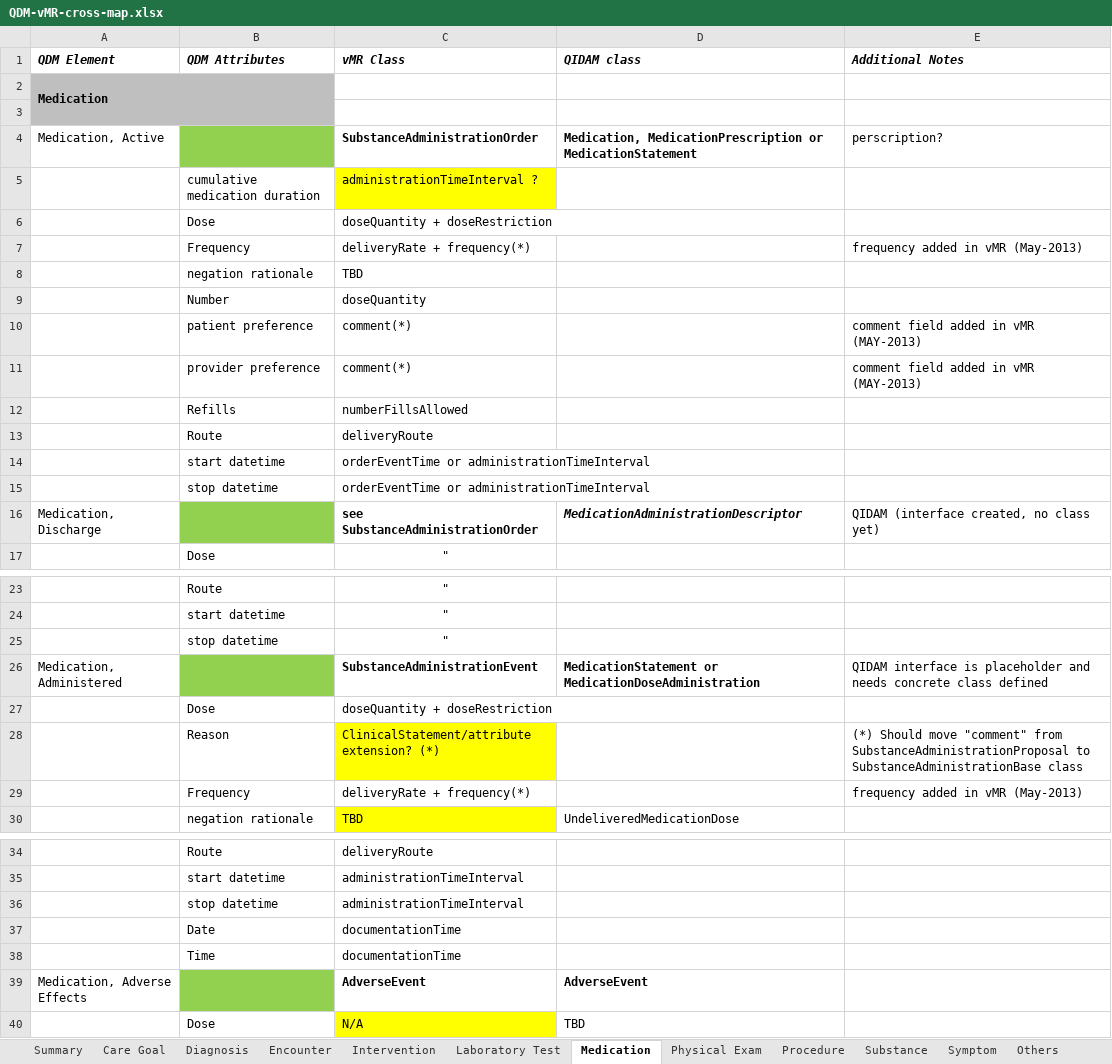
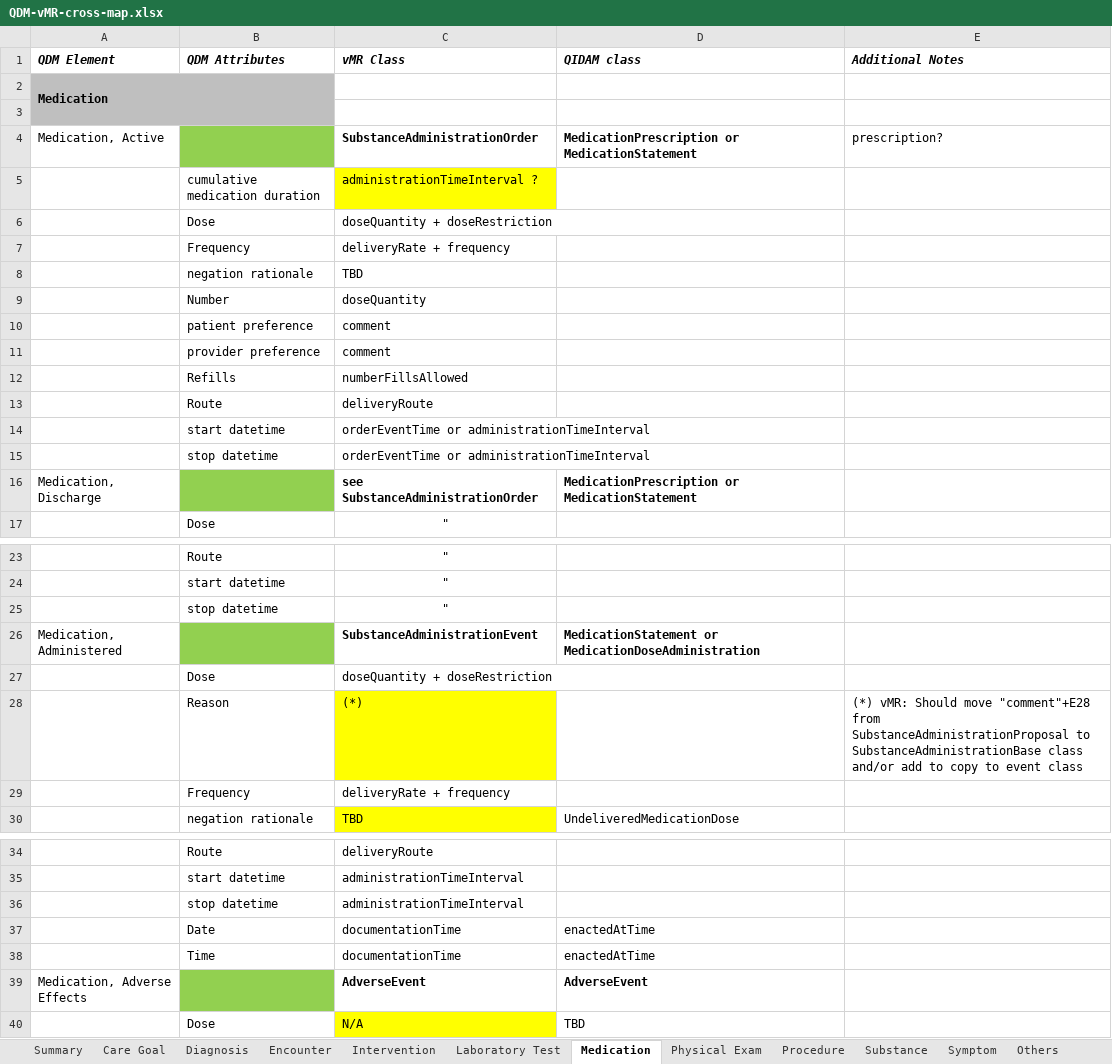
Before and after one commit to cqframework/OneModel, an Excel workbook: documents/QDM-vMR-cross-map.xlsx, sheet Medication, drawn as a sheet; only a part is shown, gaps mark what is left out; values as stored, in another font and other column widths than the file's, no borders; charts and pictures not drawn; removed rows and columns are numbered as before the commit, all else as after; the diff covers the shown part only; the diff names each change by its address in the sheet, - before the commit and + after, or states it on an @@ line.

```diff
--- a/documents/QDM-vMR-cross-map.xlsx (sheet Medication)
+++ b/documents/QDM-vMR-cross-map.xlsx (sheet Medication)
-D4 (QIDAM class): Medication, MedicationPrescription or…
+D4 (QIDAM class): MedicationPrescription or…
-E4 (Additional Notes): perscription?
+E4 (Additional Notes): prescription?
-C7 (vMR Class): deliveryRate + frequency(*)
+C7 (vMR Class): deliveryRate + frequency
-E7 (Additional Notes): frequency added in vMR (May-2013)
+E7 (Additional Notes): (empty)
-row 10:  | patient preference | comment(*) |  | comment field added in vMR (MAY-2013)
-row 11:  | provider preference | comment(*) |  | comment field added in vMR (MAY-2013)
+row 10:  | patient preference | comment
+row 11:  | provider preference | comment
-D16 (QIDAM class): MedicationAdministrationDescriptor
+D16 (QIDAM class): MedicationPrescription or MedicationStatement
-D16 italic: on
+D16 italic: off
-E16 (Additional Notes): QIDAM (interface created, no class yet)
+E16 (Additional Notes): (empty)
-E26 (Additional Notes): QIDAM interface is placeholder and needs concrete class defined
+E26 (Additional Notes): (empty)
-C28 (vMR Class): ClinicalStatement/attribute extension? (*)
+C28 (vMR Class): (*)
-E28 (Additional Notes): (*) Should move "comment" from SubstanceAdministrationProposal to SubstanceAdministrationBase class
+E28 (Additional Notes): (*) vMR: Should move "comment"+E28 from SubstanceAdministrationProposal to SubstanceAdministrationBase class and/or add to copy to event class
-C29 (vMR Class): deliveryRate + frequency(*)
+C29 (vMR Class): deliveryRate + frequency
-E29 (Additional Notes): frequency added in vMR (May-2013)
+E29 (Additional Notes): (empty)
-D37:D38 (QIDAM class): (empty)
+D37:D38 (QIDAM class): enactedAtTime
```
Also changed, not shown: 13 edited cells elsewhere in this sheet, sheet Substance, sheet Summary, sheet Diagnosis, sheet Procedure, sheet Others, sheet Physical Exam, 3 more sheets.
